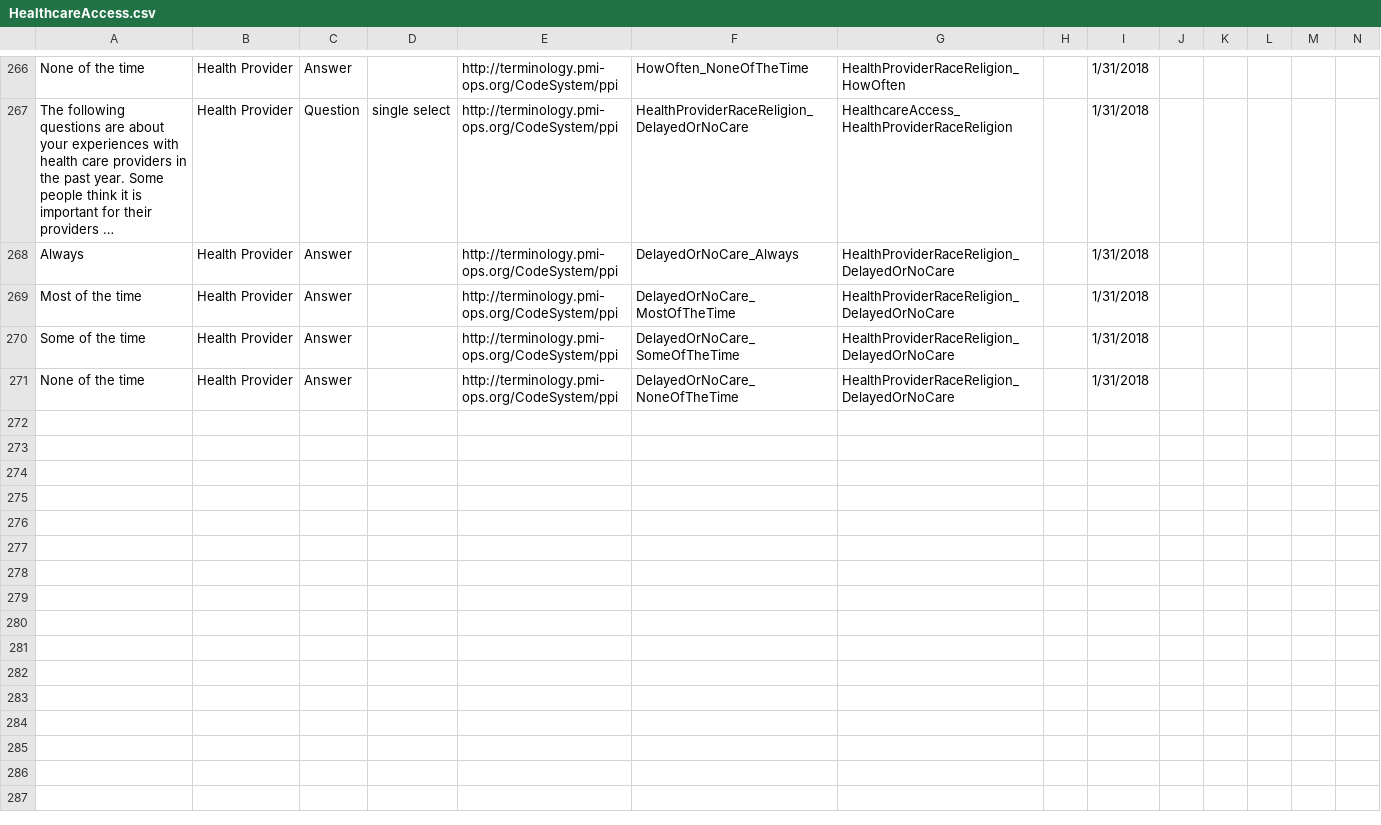
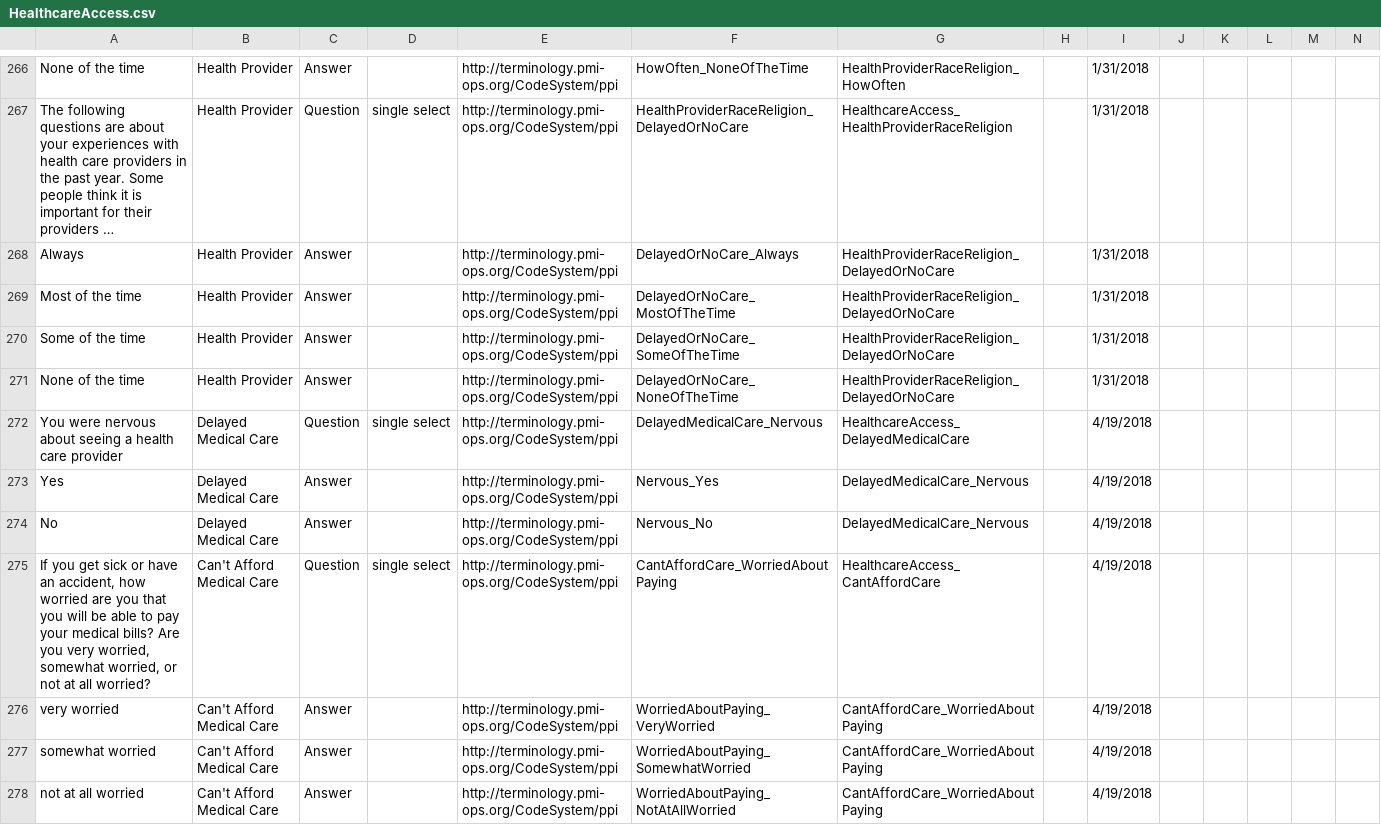
Before and after one commit to all-of-us-terminology/codebook-to-fhir, a CSV file: sheets/HealthcareAccess.csv, drawn as a sheet; only a part is shown, gaps mark what is left out; long unchanged cells end in …; rows hold the shown columns only; the diff covers the shown part only; the diff names each change by its address in the sheet, - before the commit and + after, or states it on an @@ line.

```diff
--- a/sheets/HealthcareAccess.csv
+++ b/sheets/HealthcareAccess.csv
+row 272: You were nervous about seeing a health care provider | Delayed Medical Care | Question | single select | http://terminology.pmi-ops.org/CodeSystem/ppi | DelayedMedicalCare_Nervous | HealthcareAccess_DelayedMedicalCare |  | 4/19/2018
+row 273: Yes | Delayed Medical Care | Answer |  | http://terminology.pmi-ops.org/CodeSystem/ppi | Nervous_Yes | DelayedMedicalCare_Nervous |  | 4/19/2018
+row 274: No | Delayed Medical Care | Answer |  | http://terminology.pmi-ops.org/CodeSystem/ppi | Nervous_No | DelayedMedicalCare_Nervous |  | 4/19/2018
+row 275: If you get sick or have an accident, how worried are you that you will be able to pay your medical bills? Are you very worried, somewhat worried, or not at all worried? | Can't Afford Medical Care | Question | single select | http://terminology.pmi-ops.org/CodeSystem/ppi | CantAffordCare_WorriedAboutPaying | HealthcareAccess_CantAffordCare |  | 4/19/2018
+row 276: very worried | Can't Afford Medical Care | Answer |  | http://terminology.pmi-ops.org/CodeSystem/ppi | WorriedAboutPaying_VeryWorried | CantAffordCare_WorriedAboutPaying |  | 4/19/2018
+row 277: somewhat worried | Can't Afford Medical Care | Answer |  | http://terminology.pmi-ops.org/CodeSystem/ppi | WorriedAboutPaying_SomewhatWorried | CantAffordCare_WorriedAboutPaying |  | 4/19/2018
+row 278: not at all worried | Can't Afford Medical Care | Answer |  | http://terminology.pmi-ops.org/CodeSystem/ppi | WorriedAboutPaying_NotAtAllWorried | CantAffordCare_WorriedAboutPaying |  | 4/19/2018
```
Also changed, not shown: 6 added rows and 1 edited cell elsewhere in this file, 3 other files.
